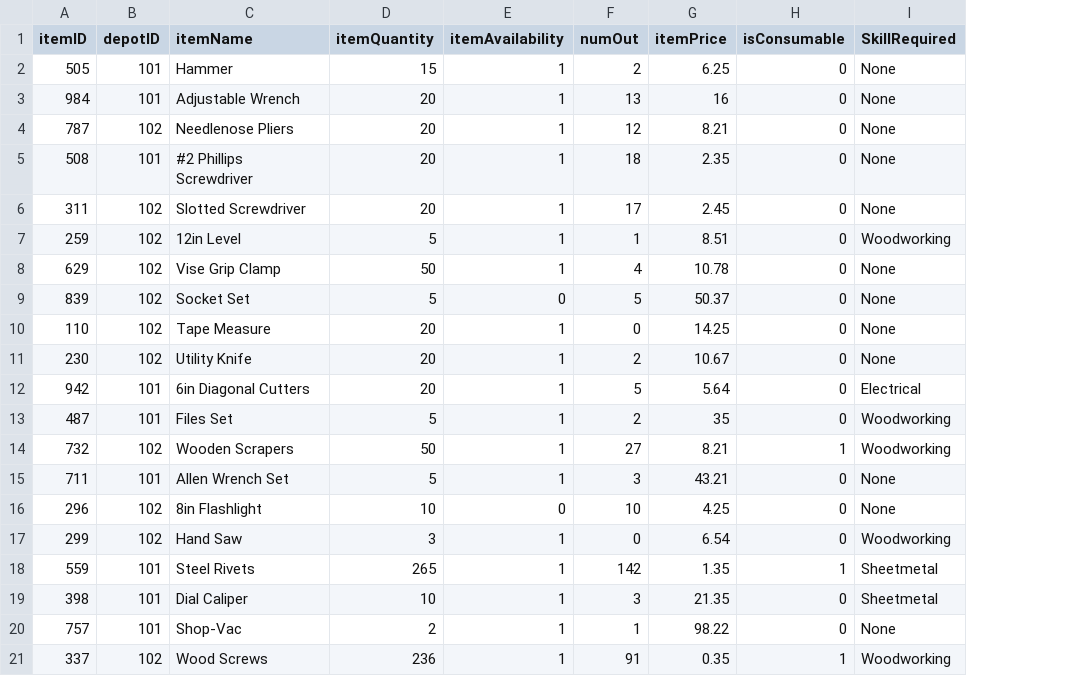
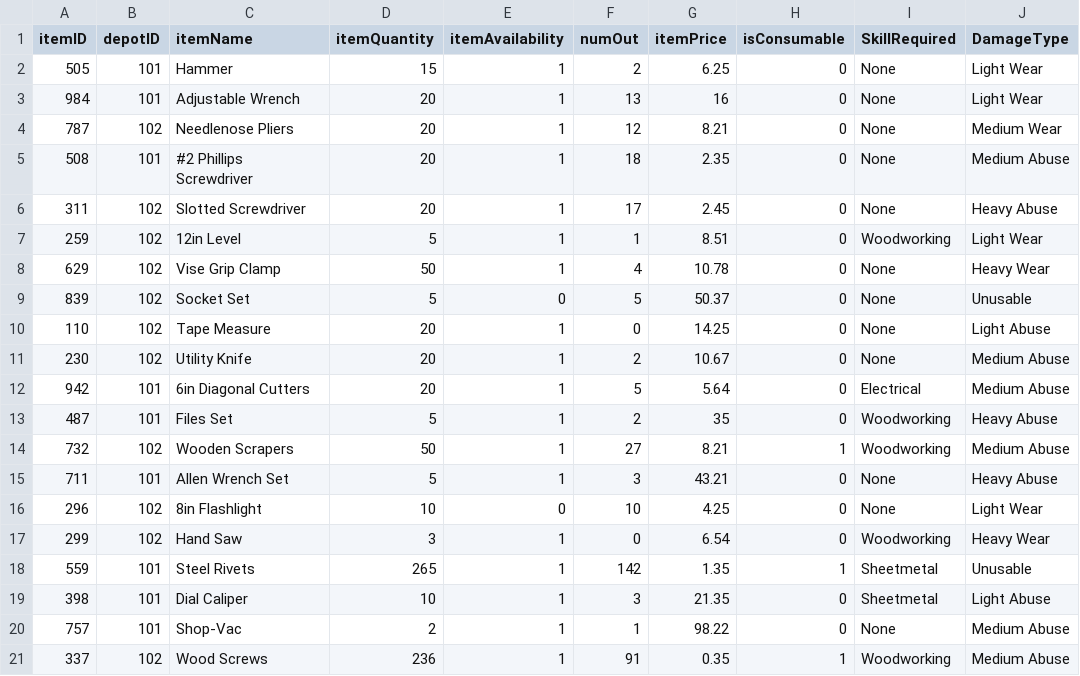
Before and after one commit to NicholasAllen1981/CEIS400_ECS, a CSV file: Equipment Table Test Info.csv, drawn as a sheet; the diff names each change by its address in the sheet, - before the commit and + after, or states it on an @@ line.

Commit message:
Minor updates to attributes in Equipment Database and ERD
Adjusted table_creation_script and associated .csv files for the Equipment Database Update script.
ERD modified to match

```diff
--- a/Equipment Table Test Info.csv
+++ b/Equipment Table Test Info.csv
+column J (DamageType), rows 2-21: Light Wear | Light Wear | Medium Wear | Medium Abuse | Heavy Abuse | Light Wear | Heavy Wear | Unusable | Light Abuse | Medium Abuse | Medium Abuse | Heavy Abuse | Medium Abuse | Heavy Abuse | Light Wear | Heavy Wear | Unusable | Light Abuse | Medium Abuse | Medium Abuse
```
Also changed, not shown: 4 other files.
